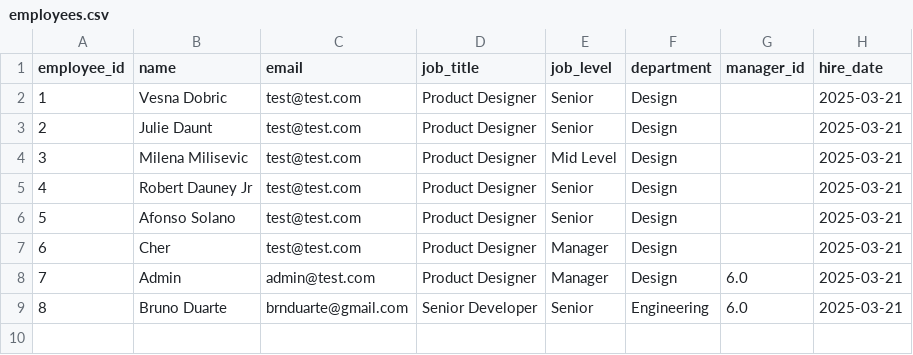
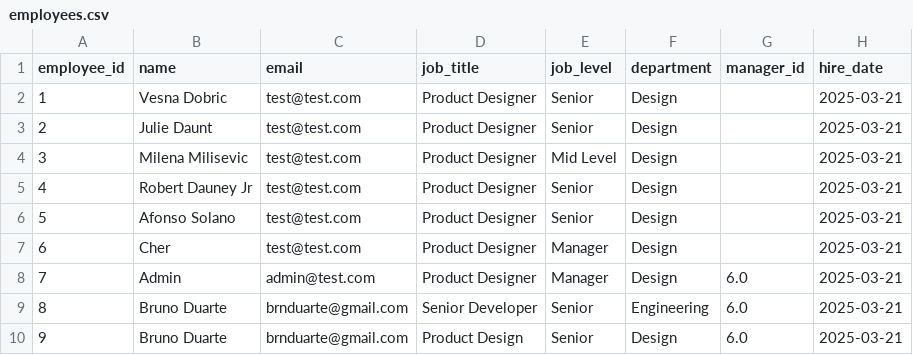
Before and after one commit to brnduarte/skillmatrix, a CSV file: employees.csv, drawn as a sheet.

```diff
--- a/employees.csv
+++ b/employees.csv
@@ -9 +9,2 @@ employee_id,name,email,job_title,job_level,department,manager_id,hire_date
 8,Bruno Duarte,brnduarte@gmail.com,Senior Developer,Senior,Engineering,6.0,2025-03-21
+9,Bruno Duarte,brnduarte@gmail.com,Product Design,Senior,Design,6.0,2025-03-21
```
Also changed, not shown: skill_assessments.csv, 2 other files.
